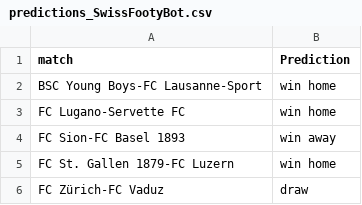
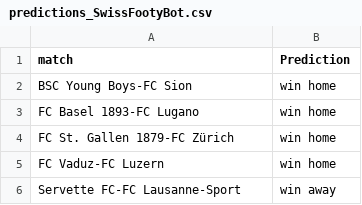
Before and after one commit to awp-finanznachrichten/predictions, a CSV file: Output/predictions_SwissFootyBot.csv, drawn as a sheet.

```diff
--- a/Output/predictions_SwissFootyBot.csv
+++ b/Output/predictions_SwissFootyBot.csv
@@ -1,6 +1,6 @@
 "match","Prediction"
-"BSC Young Boys-FC Lausanne-Sport","win home"
-"FC Lugano-Servette FC","win home"
-"FC Sion-FC Basel 1893","win away"
-"FC St. Gallen 1879-FC Luzern","win home"
-"FC Zürich-FC Vaduz","draw"
+"BSC Young Boys-FC Sion","win home"
+"FC Basel 1893-FC Lugano","win home"
+"FC St. Gallen 1879-FC Zürich","win home"
+"FC Vaduz-FC Luzern","win home"
+"Servette FC-FC Lausanne-Sport","win away"
```
Also changed, not shown: Output/coaches_alert.csv, Output/predictions_season.csv, 1 other file.
